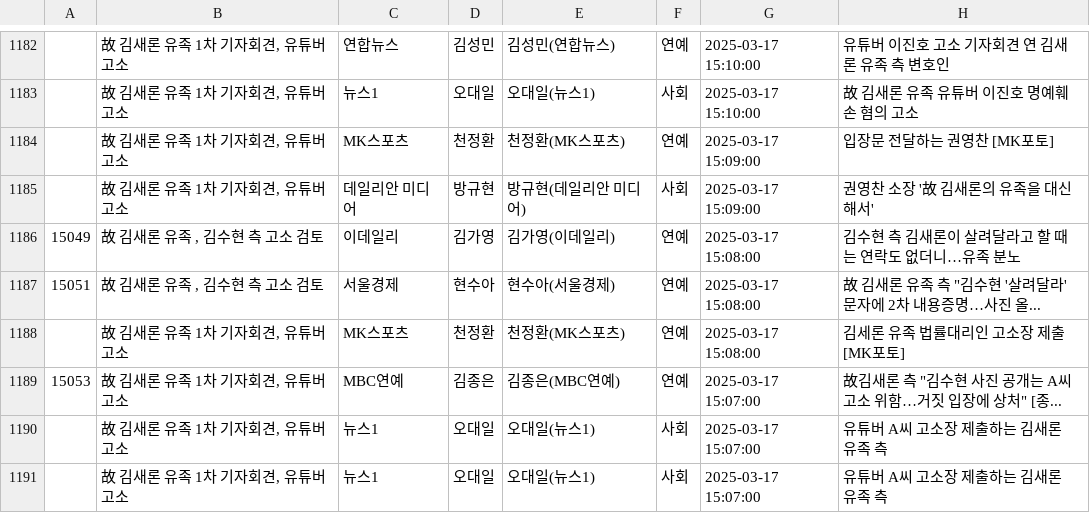
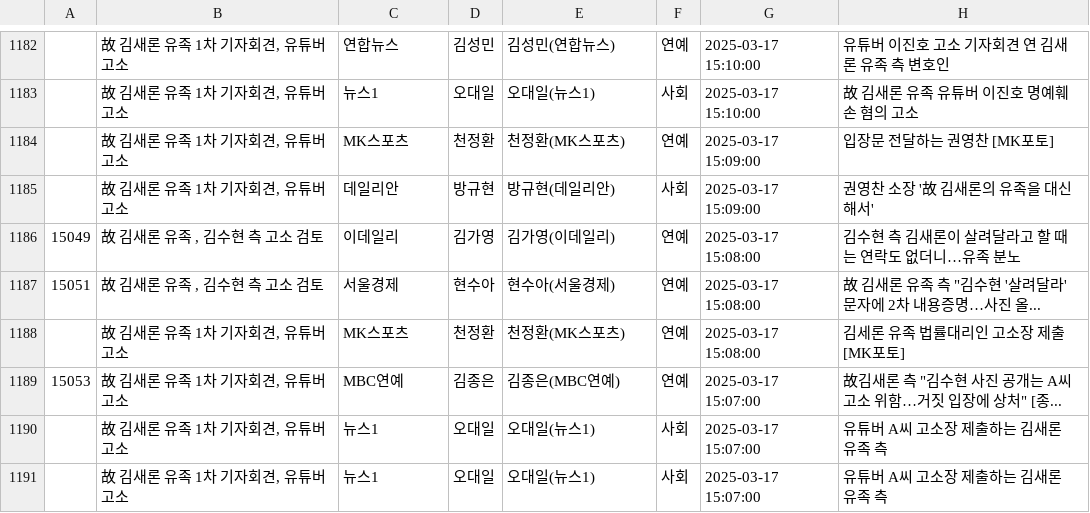
Before and after one commit to garoseronerozero/x, a TSV file: news/data/data.tsv, drawn as a sheet; only a part is shown, gaps mark what is left out; the diff covers the shown part only; the diff names each change by its address in the sheet, - before the commit and + after, or states it on an @@ line.

```diff
--- a/news/data/data.tsv
+++ b/news/data/data.tsv
-C1185: 데일리안 미디어
+C1185: 데일리안
-E1185: 방규현(데일리안 미디어)
+E1185: 방규현(데일리안)
```
Also changed, not shown: 10 edited cells elsewhere in this file, 2 other files.
